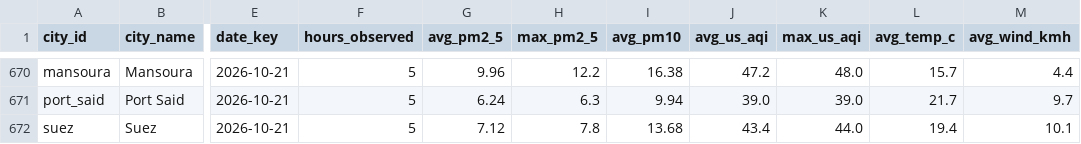
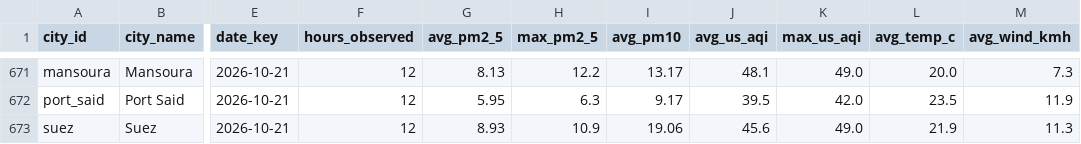
Before and after one commit to mazenelnaghy-code/egypt-air-quality, a CSV file: docs/data/mart_daily_city.csv, drawn as a sheet; only a part is shown, gaps mark what is left out; addresses are those after the commit; the diff covers the shown part only; the diff names each change by its address in the sheet, - before the commit and + after, or states it on an @@ line.

```diff
--- a/docs/data/mart_daily_city.csv
+++ b/docs/data/mart_daily_city.csv
-F671:F673 (hours_observed): 5
+F671:F673 (hours_observed): 12
-G671 (avg_pm2_5): 9.96
+G671 (avg_pm2_5): 8.13
-I671 (avg_pm10): 16.38
+I671 (avg_pm10): 13.17
-J671 (avg_us_aqi): 47.2
+J671 (avg_us_aqi): 48.1
-K671 (max_us_aqi): 48.0
+K671 (max_us_aqi): 49.0
-L671 (avg_temp_c): 15.7
+L671 (avg_temp_c): 20.0
-M671 (avg_wind_kmh): 4.4
+M671 (avg_wind_kmh): 7.3
-G672 (avg_pm2_5): 6.24
+G672 (avg_pm2_5): 5.95
-I672 (avg_pm10): 9.94
+I672 (avg_pm10): 9.17
-J672 (avg_us_aqi): 39.0
+J672 (avg_us_aqi): 39.5
-K672 (max_us_aqi): 39.0
+K672 (max_us_aqi): 42.0
-L672 (avg_temp_c): 21.7
+L672 (avg_temp_c): 23.5
-M672 (avg_wind_kmh): 9.7
+M672 (avg_wind_kmh): 11.9
-G673 (avg_pm2_5): 7.12
+G673 (avg_pm2_5): 8.93
-H673 (max_pm2_5): 7.8
+H673 (max_pm2_5): 10.9
-I673 (avg_pm10): 13.68
+I673 (avg_pm10): 19.06
-J673 (avg_us_aqi): 43.4
+J673 (avg_us_aqi): 45.6
-K673 (max_us_aqi): 44.0
+K673 (max_us_aqi): 49.0
-L673 (avg_temp_c): 19.4
+L673 (avg_temp_c): 21.9
-M673 (avg_wind_kmh): 10.1
+M673 (avg_wind_kmh): 11.3
```
Also changed, not shown: 1 added row and 38 edited cells elsewhere in this file, docs/data/mart_hourly_profile.csv, docs/data/mart_latest_city.csv, 6 other files.
